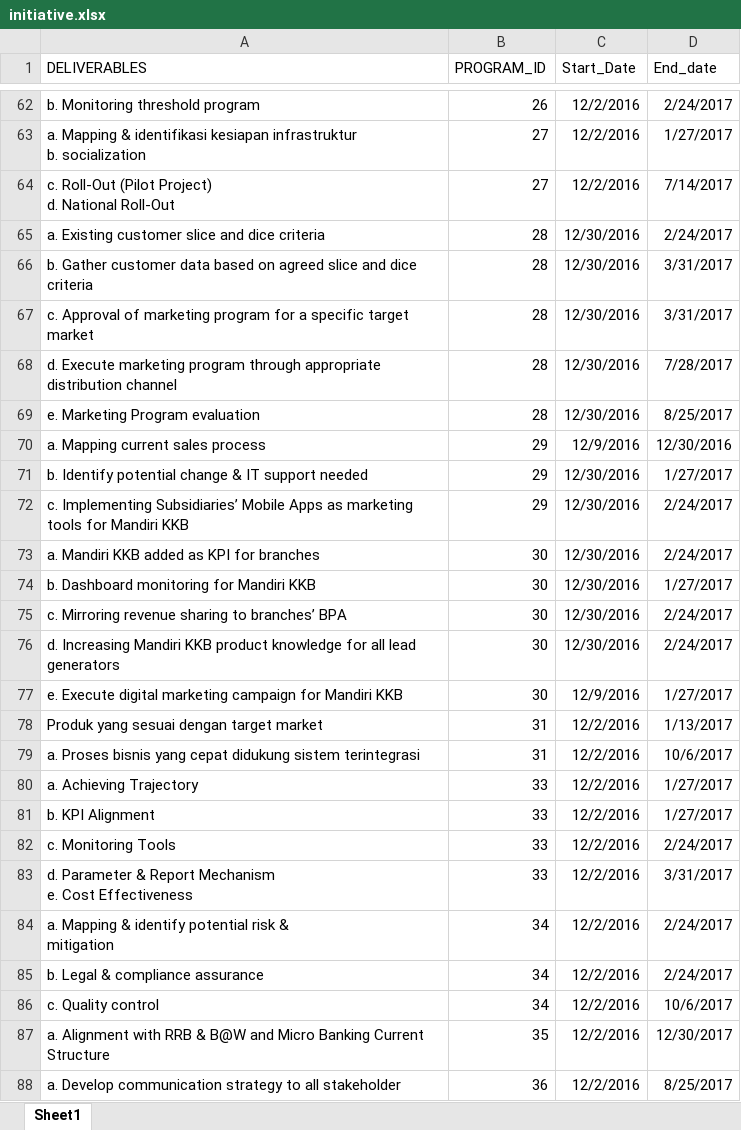
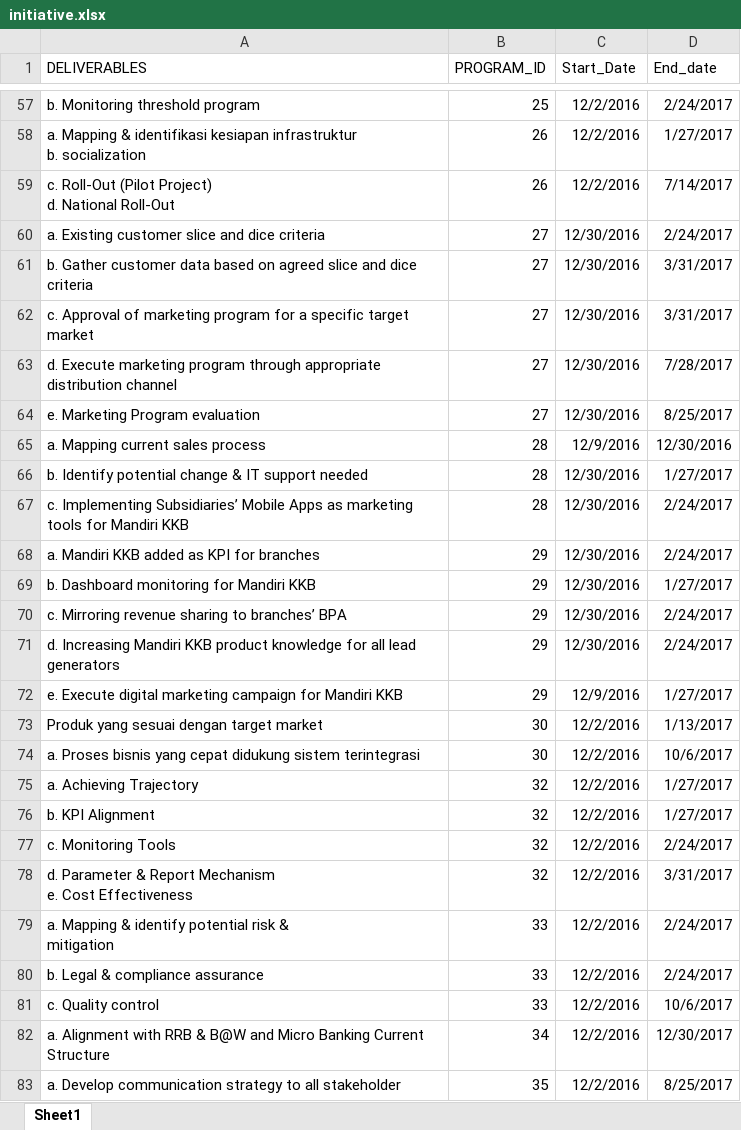
Before and after one commit to metafiliana/otc-v2, an Excel workbook: assets/upload/initiative.xlsx, sheet Sheet1, drawn as a sheet; only a part is shown, gaps mark what is left out; values as stored, in another font and other column widths than the file's, no borders; addresses are those after the commit; the diff covers the shown part only; the diff names each change by its address in the sheet, - before the commit and + after, or states it on an @@ line.

```diff
--- a/assets/upload/initiative.xlsx (sheet Sheet1)
+++ b/assets/upload/initiative.xlsx (sheet Sheet1)
-B57 (PROGRAM_ID): 26
+B57 (PROGRAM_ID): 25
-B58:B59 (PROGRAM_ID): 27
+B58:B59 (PROGRAM_ID): 26
-B60:B64 (PROGRAM_ID): 28
+B60:B64 (PROGRAM_ID): 27
-B65:B67 (PROGRAM_ID): 29
+B65:B67 (PROGRAM_ID): 28
-B68:B72 (PROGRAM_ID): 30
+B68:B72 (PROGRAM_ID): 29
-B73:B74 (PROGRAM_ID): 31
+B73:B74 (PROGRAM_ID): 30
-B75:B78 (PROGRAM_ID): 33
+B75:B78 (PROGRAM_ID): 32
-B79:B81 (PROGRAM_ID): 34
+B79:B81 (PROGRAM_ID): 33
-B82 (PROGRAM_ID): 35
+B82 (PROGRAM_ID): 34
-B83 (PROGRAM_ID): 36
+B83 (PROGRAM_ID): 35
```
Also changed, not shown: 8 added rows, 13 removed rows and 445 edited cells elsewhere in this sheet, assets/upload/Program.xlsx, assets/upload/workblok.xlsx, 8 other files.
